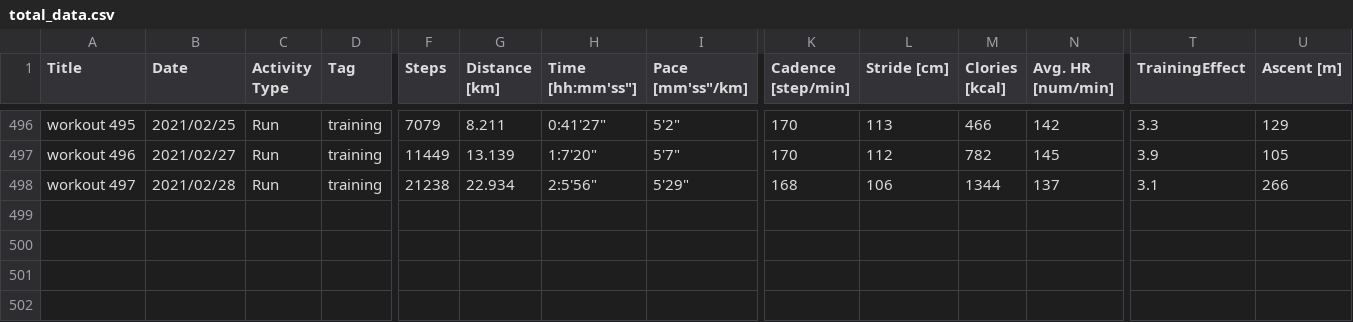
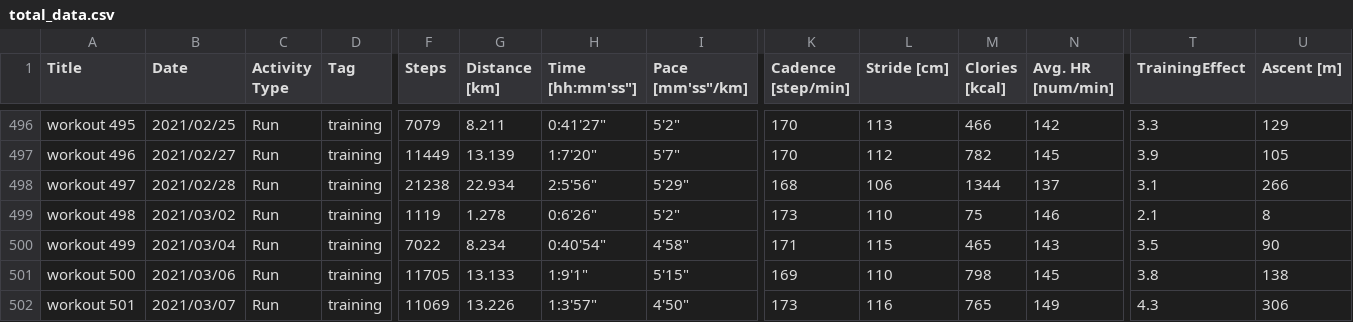
Before and after one commit to satomshr/jog_data, a CSV file: data/total_data.csv, drawn as a sheet; only a part is shown, gaps mark what is left out; rows hold the shown columns only; the diff names each change by its address in the sheet, - before the commit and + after, or states it on an @@ line.

```diff
--- a/data/total_data.csv
+++ b/data/total_data.csv
+row 499: workout 498 | 2021/03/02 | Run | training | 1119 | 1.278 | 0:6'26" | 5'2" | 173 | 110 | 75 | 146 | 2.1 | 8
+row 500: workout 499 | 2021/03/04 | Run | training | 7022 | 8.234 | 0:40'54" | 4'58" | 171 | 115 | 465 | 143 | 3.5 | 90
+row 501: workout 500 | 2021/03/06 | Run | training | 11705 | 13.133 | 1:9'1" | 5'15" | 169 | 110 | 798 | 145 | 3.8 | 138
+row 502: workout 501 | 2021/03/07 | Run | training | 11069 | 13.226 | 1:3'57" | 4'50" | 173 | 116 | 765 | 149 | 4.3 | 306
```
Also changed, not shown: 1 other file.
